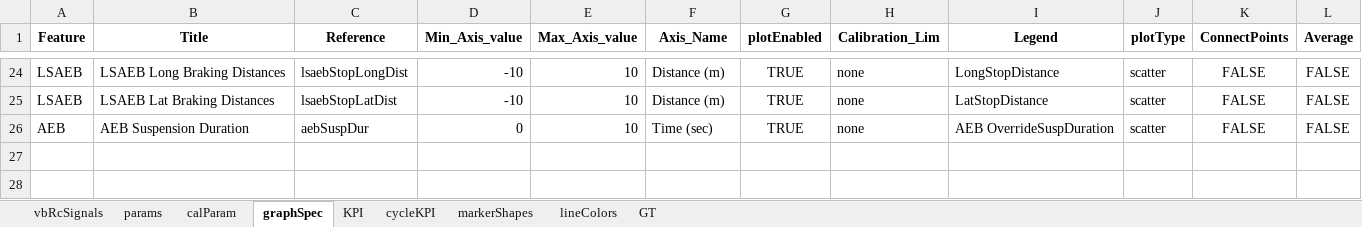
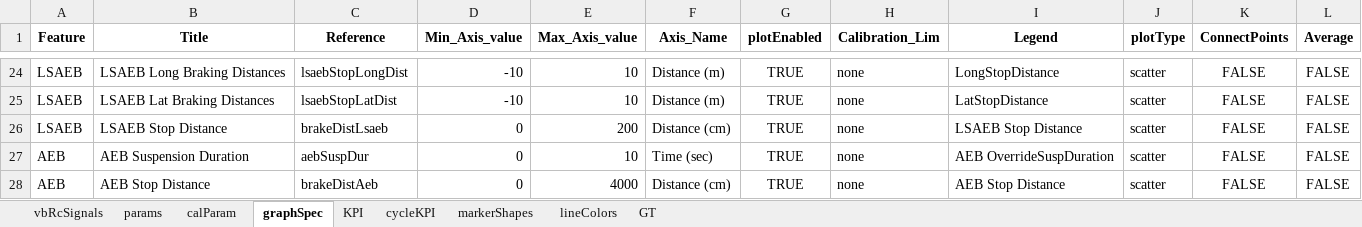
Before and after one commit to codeFarmerJack/AEB_KPI_Project, an Excel workbook: src/config/kpi_as_long.xlsx, sheet graphSpec, drawn as a sheet; only a part is shown, gaps mark what is left out; values as stored, in another font and other column widths than the file's, no borders; the diff names each change by its address in the sheet, - before the commit and + after, or states it on an @@ line.

Commit message:
Add brake stop distance KPIs and plots

```diff
--- a/src/config/kpi_as_long.xlsx (sheet graphSpec)
+++ b/src/config/kpi_as_long.xlsx (sheet graphSpec)
+row 26: LSAEB | LSAEB Stop Distance | brakeDistLsaeb | 0 | 200 | Distance (cm) | TRUE | none | LSAEB Stop Distance | scatter | FALSE | FALSE
+row 28: AEB | AEB Stop Distance | brakeDistAeb | 0 | 4000 | Distance (cm) | TRUE | none | AEB Stop Distance | scatter | FALSE | FALSE
```
Also changed, not shown: sheet KPI, 8 other files.
